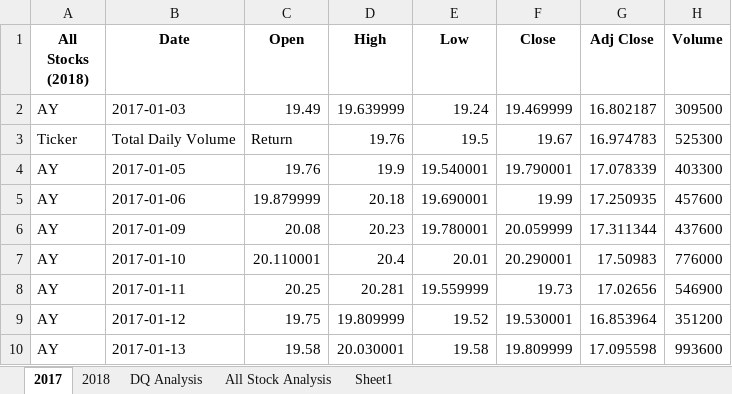
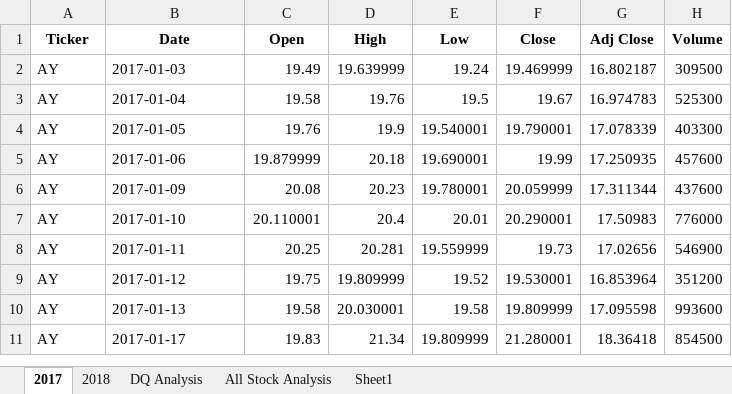
Before and after one commit to GloriaY007/Stock-Analysis, an Excel workbook: VBA_Challenge.xlsm, sheet 2017, drawn as a sheet; only a part is shown; the shorter side is filled out with more unchanged rows; values as stored, in another font and other column widths than the file's, no borders; the diff names each change by its address in the sheet, - before the commit and + after, or states it on an @@ line.

```diff
--- a/VBA_Challenge.xlsm (sheet 2017)
+++ b/VBA_Challenge.xlsm (sheet 2017)
-A1: All Stocks (2018)
+A1: Ticker
-A3 (Ticker): Ticker
+A3 (Ticker): AY
-B3 (Date): Total Daily Volume
+B3 (Date): 2017-01-04
-C3 (Open): Return
+C3 (Open): 19.58
```
Also changed, not shown: sheet All Stock Analysis, sheet 2018, 2 other files.
